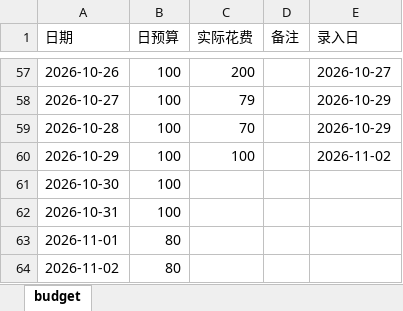
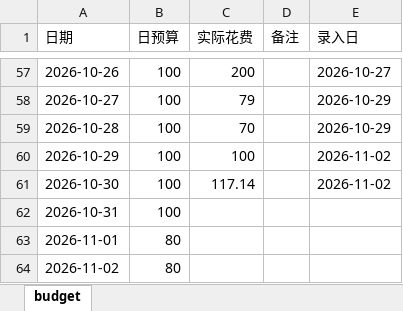
Before and after one commit to Sumer0825/Sumer, an Excel workbook: data/budget.xlsx, sheet budget, drawn as a sheet; only a part is shown, gaps mark what is left out; values as stored, in another font and other column widths than the file's, no borders; the diff names each change by its address in the sheet, - before the commit and + after, or states it on an @@ line.

Commit message:
更新刚需日用账 2026-11-02

```diff
--- a/data/budget.xlsx (sheet budget)
+++ b/data/budget.xlsx (sheet budget)
-C61 (实际花费): (empty)
+C61 (实际花费): 117.14
-E61 (录入日): (empty)
+E61 (录入日): 2026-11-02
```
